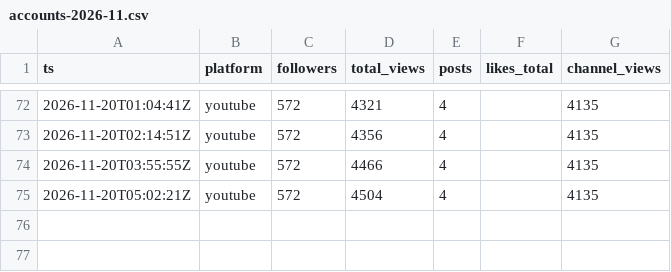
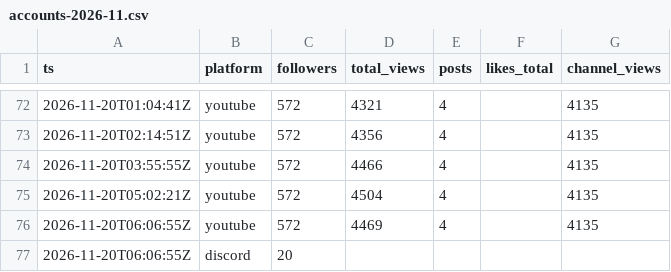
Before and after one commit to F-TestR/youtube-discord-scoreboard, a CSV file: stats/data/history/accounts-2026-11.csv, drawn as a sheet; only a part is shown, gaps mark what is left out.

```diff
--- a/stats/data/history/accounts-2026-11.csv
+++ b/stats/data/history/accounts-2026-11.csv
@@ -75 +75,3 @@ ts,platform,followers,total_views,posts,likes_total,channel_views
 2026-11-20T05:02:21Z,youtube,572,4504,4,,4135
+2026-11-20T06:06:55Z,youtube,572,4469,4,,4135
+2026-11-20T06:06:55Z,discord,20,,,,
```
Also changed, not shown: stats/data/history/posts-2026-11.csv, 3 other files.
